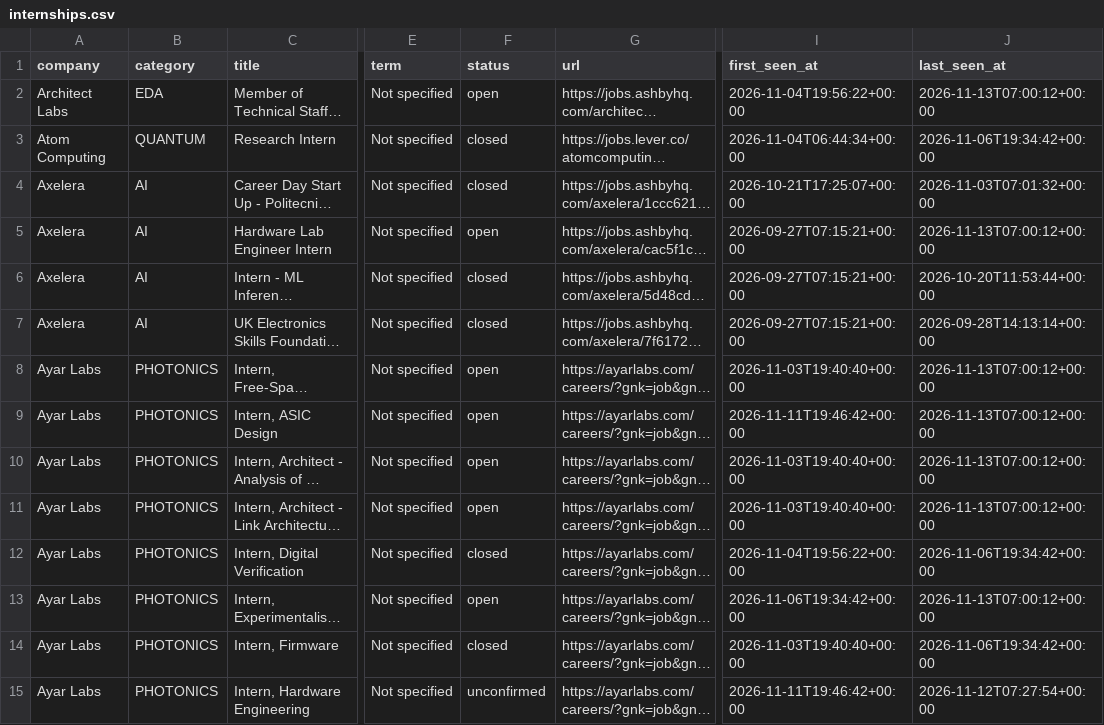
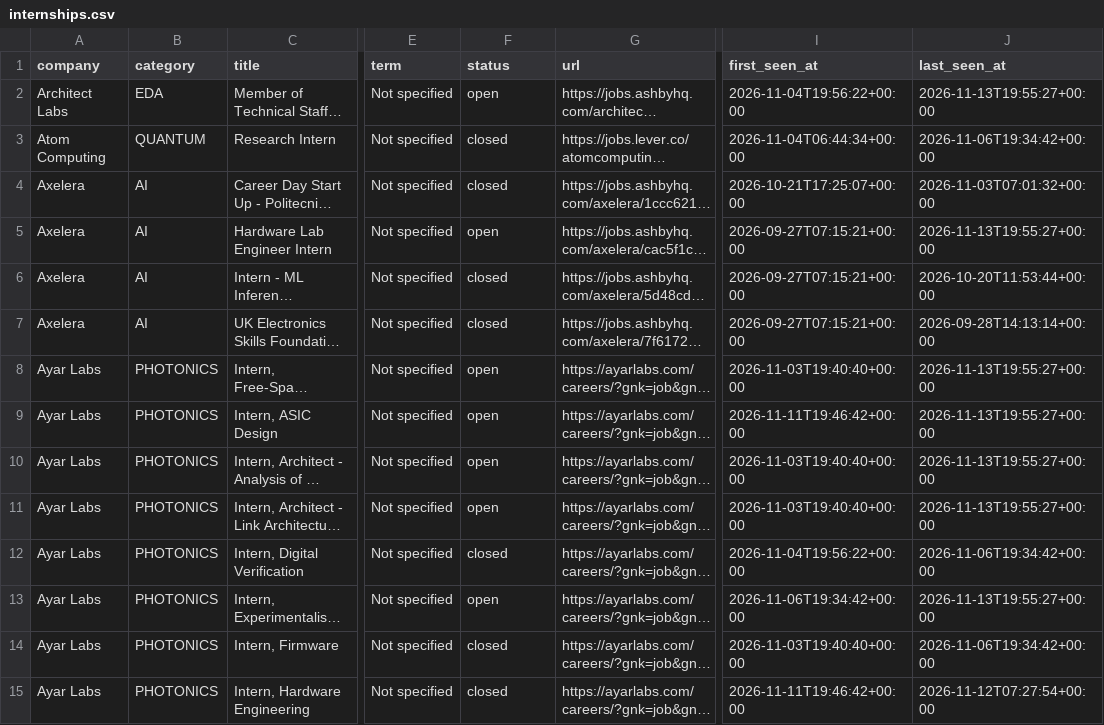
Before and after one commit to sarva12/Semiconductor-Startup-Internships-2027, a CSV file: data/internships.csv, drawn as a sheet; only a part is shown, gaps mark what is left out; long unchanged cells end in …; the diff covers the shown part only; the diff names each change by its address in the sheet, - before the commit and + after, or states it on an @@ line.

```diff
--- a/data/internships.csv
+++ b/data/internships.csv
-J2 (last_seen_at): 2026-11-13T07:00:12+00:00
+J2 (last_seen_at): 2026-11-13T19:55:27+00:00
-J5 (last_seen_at): 2026-11-13T07:00:12+00:00
+J5 (last_seen_at): 2026-11-13T19:55:27+00:00
-J8:J11 (last_seen_at): 2026-11-13T07:00:12+00:00
+J8:J11 (last_seen_at): 2026-11-13T19:55:27+00:00
-J13 (last_seen_at): 2026-11-13T07:00:12+00:00
+J13 (last_seen_at): 2026-11-13T19:55:27+00:00
-F15 (status): unconfirmed
+F15 (status): closed
```
Also changed, not shown: 6 added rows and 71 edited cells elsewhere in this file, 11 other files.
